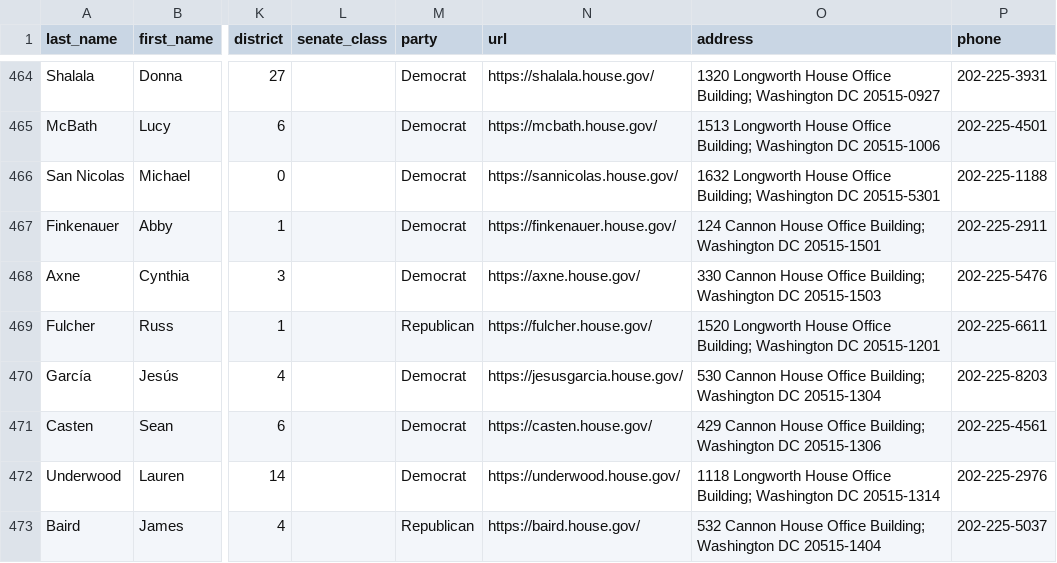
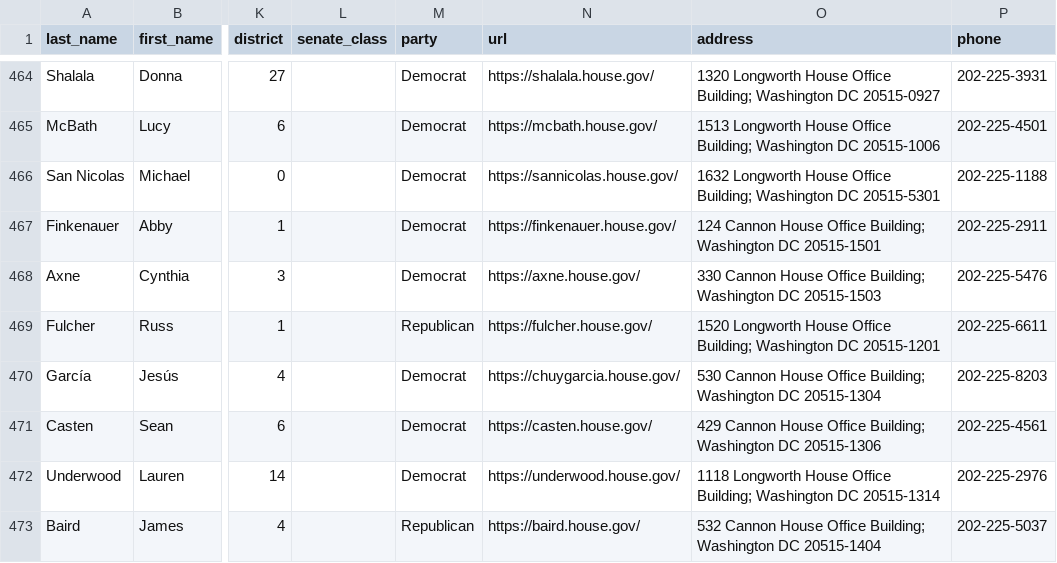
Before and after one commit to unitedstates/congress-legislators, a CSV file: legislators-current.csv, drawn as a sheet; only a part is shown, gaps mark what is left out; the diff names each change by its address in the sheet, - before the commit and + after, or states it on an @@ line.

```diff
--- a/legislators-current.csv
+++ b/legislators-current.csv
-N470 (url): https://jesusgarcia.house.gov/
+N470 (url): https://chuygarcia.house.gov/
```
Also changed, not shown: 2 other files.
